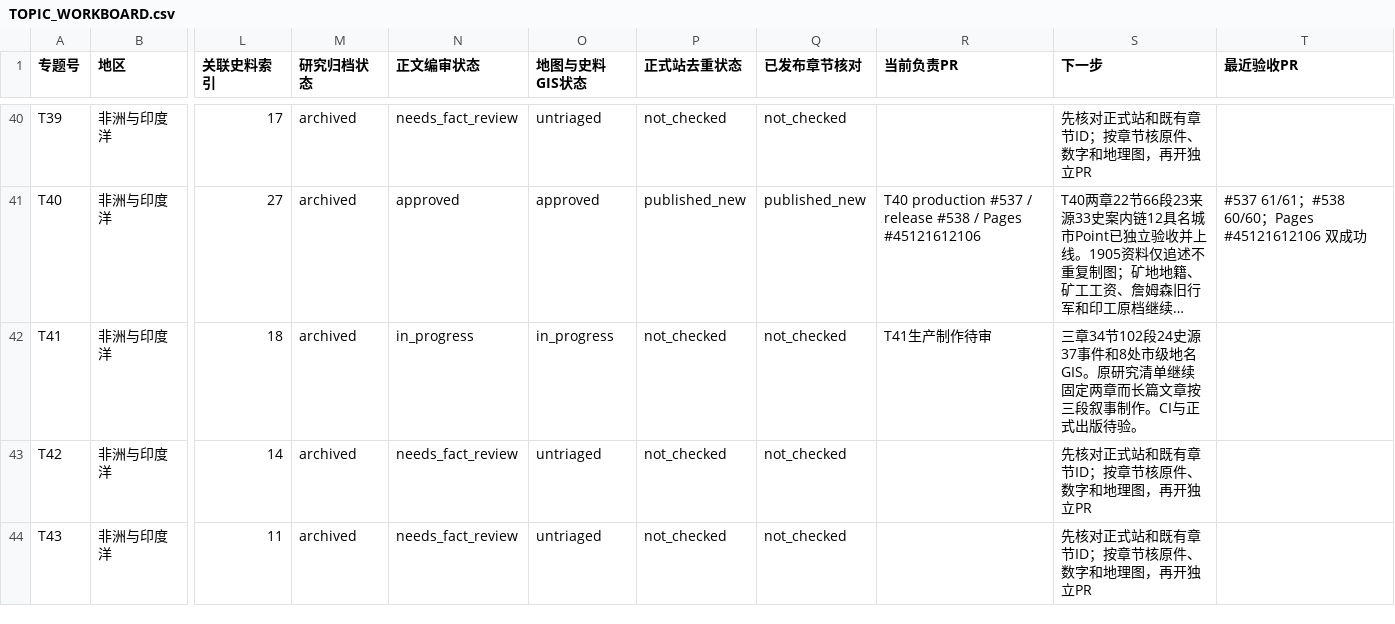
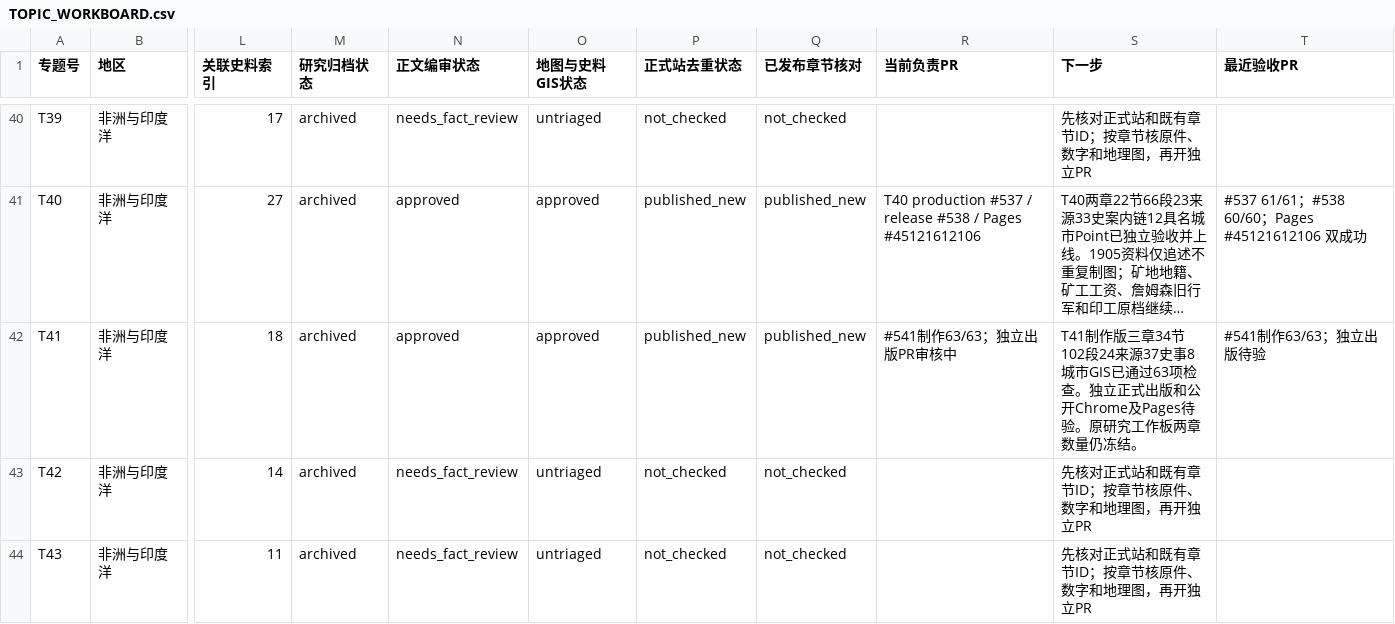
Before and after one commit to 1959124923wyz-sys/love-British-TV, a CSV file: research/19c/consolidated/TOPIC_WORKBOARD.csv, drawn as a sheet; only a part is shown, gaps mark what is left out; long unchanged cells end in …; the diff names each change by its address in the sheet, - before the commit and + after, or states it on an @@ line.

Commit message:
release(19c-t41): independently approve documented Matabeleland atrocities for public decade browser

```diff
--- a/research/19c/consolidated/TOPIC_WORKBOARD.csv
+++ b/research/19c/consolidated/TOPIC_WORKBOARD.csv
-N42 (正文编审状态): in_progress
+N42 (正文编审状态): approved
-O42 (地图与史料GIS状态): in_progress
+O42 (地图与史料GIS状态): approved
-P42 (正式站去重状态): not_checked
+P42 (正式站去重状态): published_new
-Q42 (已发布章节核对): not_checked
+Q42 (已发布章节核对): published_new
-R42 (当前负责PR): T41生产制作待审
+R42 (当前负责PR): #541制作63/63；独立出版PR审核中
-S42 (下一步): 三章34节102段24史源37事件和8处市级地名GIS。原研究清单继续固定两章而长篇文章按三段叙事制作。CI与正式出版待验。
+S42 (下一步): T41制作版三章34节102段24来源37史事8城市GIS已通过63项检查。独立正式出版和公开Chrome及Pages待验。原研究工作板两章数量仍冻结。
-T42 (最近验收PR): (empty)
+T42 (最近验收PR): #541制作63/63；独立出版待验
```
Also changed, not shown: research/19c/consolidated/CHAPTER_WORKBOARD.csv, 7 other files.
